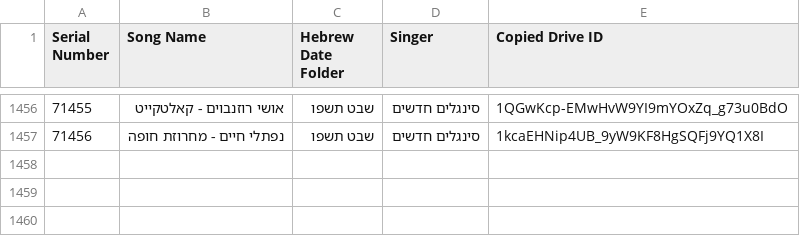
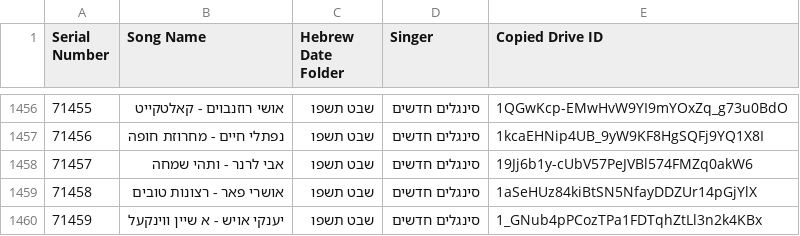
Before and after one commit to NHLOCAL/shir-bot, a CSV file: drive_data/new-songs.csv, drawn as a sheet; only a part is shown, gaps mark what is left out; the diff names each change by its address in the sheet, - before the commit and + after, or states it on an @@ line.

```diff
--- a/drive_data/new-songs.csv
+++ b/drive_data/new-songs.csv
+row 1458: 71457 | אבי לרנר - ותהי שמחה | שבט תשפו | סינגלים חדשים | 19Jj6b1y-cUbV57PeJVBl574FMZq0akW6
+row 1459: 71458 | אושרי פאר - רצונות טובים | שבט תשפו | סינגלים חדשים | 1aSeHUz84kiBtSN5NfayDDZUr14pGjYlX
+row 1460: 71459 | יענקי אויש - א שיין ווינקעל | שבט תשפו | סינגלים חדשים | 1_GNub4pPCozTPa1FDTqhZtLl3n2k4KBx
```
Also changed, not shown: 2 other files.
